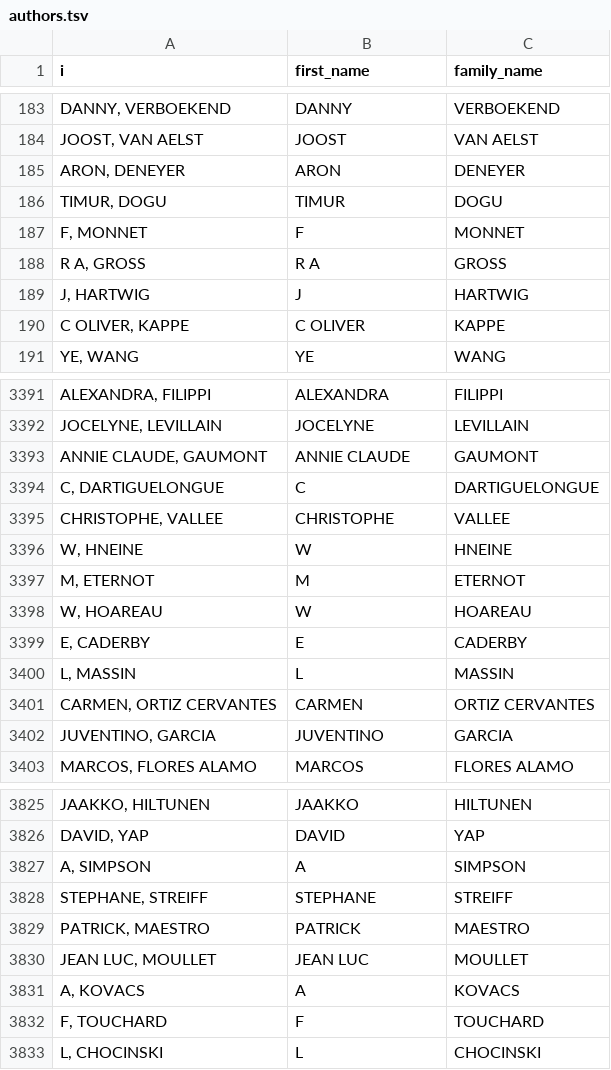
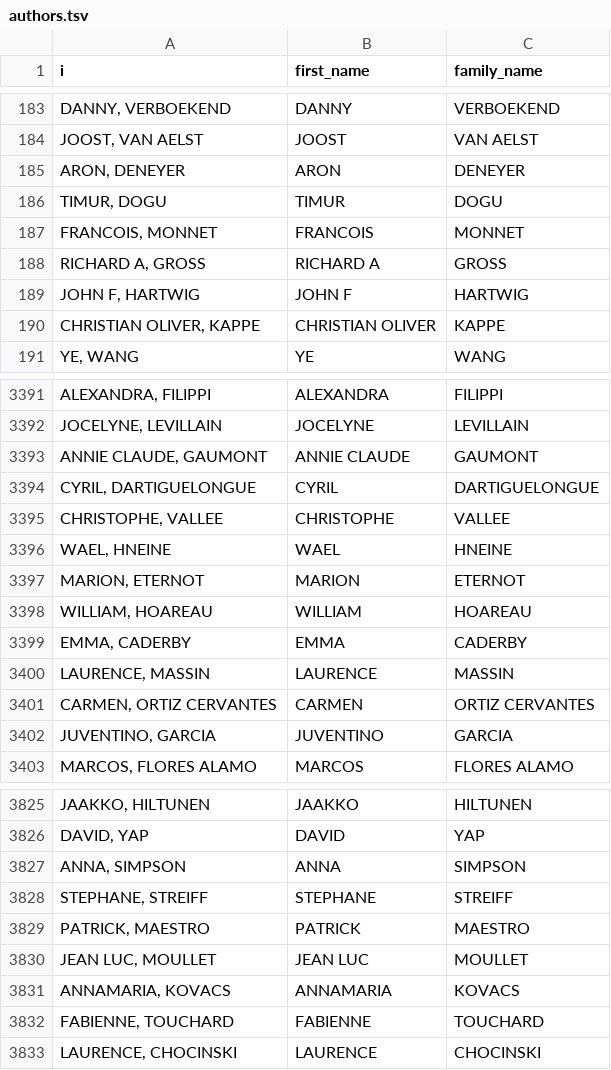
Before and after one commit to Marion-Mai/isgc-congress, a TSV file: data-net/authors.tsv, drawn as a sheet; only a part is shown, gaps mark what is left out; the diff covers the shown part only.

```diff
--- a/data-net/authors.tsv
+++ b/data-net/authors.tsv
@@ -186,6 +186,6 @@ ARON, DENEYER	ARON	DENEYER
 TIMUR, DOGU	TIMUR	DOGU
-F, MONNET	F	MONNET
-R A, GROSS	R A	GROSS
-J, HARTWIG	J	HARTWIG
-C OLIVER, KAPPE	C OLIVER	KAPPE
+FRANCOIS, MONNET	FRANCOIS	MONNET
+RICHARD A, GROSS	RICHARD A	GROSS
+JOHN F, HARTWIG	JOHN F	HARTWIG
+CHRISTIAN OLIVER, KAPPE	CHRISTIAN OLIVER	KAPPE
 YE, WANG	YE	WANG
@@ -3393,9 +3393,9 @@ JOCELYNE, LEVILLAIN	JOCELYNE	LEVILLAIN
 ANNIE CLAUDE, GAUMONT	ANNIE CLAUDE	GAUMONT
-C, DARTIGUELONGUE	C	DARTIGUELONGUE
+CYRIL, DARTIGUELONGUE	CYRIL	DARTIGUELONGUE
 CHRISTOPHE, VALLEE	CHRISTOPHE	VALLEE
-W, HNEINE	W	HNEINE
-M, ETERNOT	M	ETERNOT
-W, HOAREAU	W	HOAREAU
-E, CADERBY	E	CADERBY
-L, MASSIN	L	MASSIN
+WAEL, HNEINE	WAEL	HNEINE
+MARION, ETERNOT	MARION	ETERNOT
+WILLIAM, HOAREAU	WILLIAM	HOAREAU
+EMMA, CADERBY	EMMA	CADERBY
+LAURENCE, MASSIN	LAURENCE	MASSIN
 CARMEN, ORTIZ CERVANTES	CARMEN	ORTIZ CERVANTES
@@ -3826,3 +3826,3 @@ JAAKKO, HILTUNEN	JAAKKO	HILTUNEN
 DAVID, YAP	DAVID	YAP
-A, SIMPSON	A	SIMPSON
+ANNA, SIMPSON	ANNA	SIMPSON
 STEPHANE, STREIFF	STEPHANE	STREIFF
@@ -3830,4 +3830,4 @@ PATRICK, MAESTRO	PATRICK	MAESTRO
 JEAN LUC, MOULLET	JEAN LUC	MOULLET
-A, KOVACS	A	KOVACS
-F, TOUCHARD	F	TOUCHARD
-L, CHOCINSKI	L	CHOCINSKI
+ANNAMARIA, KOVACS	ANNAMARIA	KOVACS
+FABIENNE, TOUCHARD	FABIENNE	TOUCHARD
+LAURENCE, CHOCINSKI	LAURENCE	CHOCINSKI
```
Also changed, not shown: 9 added rows, 9 removed rows and 6 edited cells elsewhere in this file, index/authors-index-2015-2019.tsv, index/name_isgc_inverse.csv, 4 other files.
